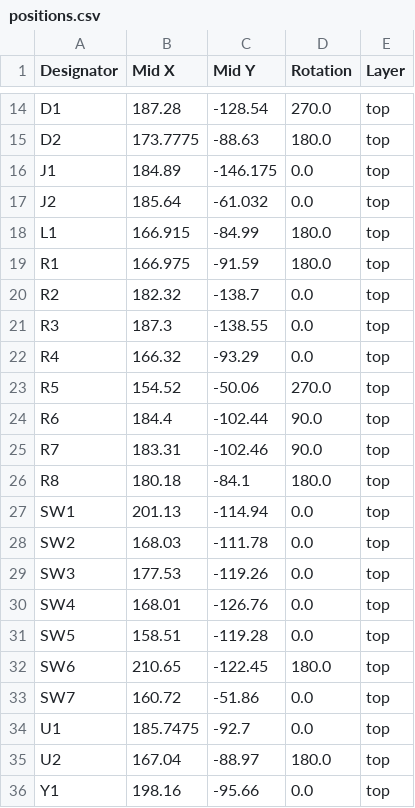
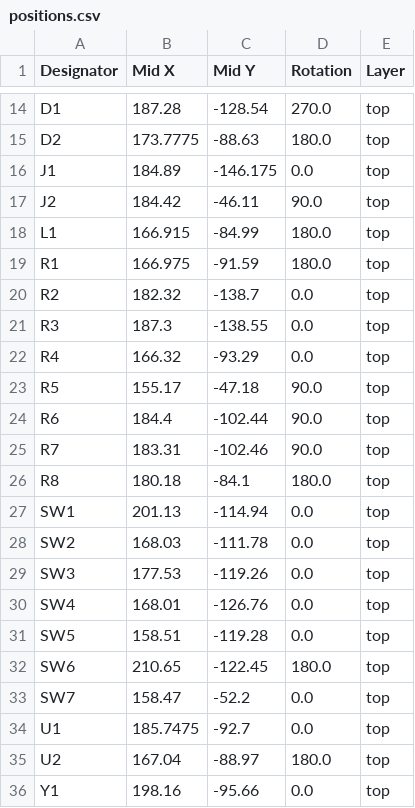
Before and after one commit to NoIwantyourcode/Arduboy-clone-2, a CSV file: production/positions.csv, drawn as a sheet; only a part is shown, gaps mark what is left out.

```diff
--- a/production/positions.csv
+++ b/production/positions.csv
@@ -16,3 +16,3 @@ D2,173.7775,-88.63,180.0,top
 J1,184.89,-146.175,0.0,top
-J2,185.64,-61.032,0.0,top
+J2,184.42,-46.11,90.0,top
 L1,166.915,-84.99,180.0,top
@@ -22,3 +22,3 @@ R3,187.3,-138.55,0.0,top
 R4,166.32,-93.29,0.0,top
-R5,154.52,-50.06,270.0,top
+R5,155.17,-47.18,90.0,top
 R6,184.4,-102.44,90.0,top
@@ -32,3 +32,3 @@ SW5,158.51,-119.28,0.0,top
 SW6,210.65,-122.45,180.0,top
-SW7,160.72,-51.86,0.0,top
+SW7,158.47,-52.2,0.0,top
 U1,185.7475,-92.7,0.0,top
```
Also changed, not shown: production/bom.csv, 13 other files.
